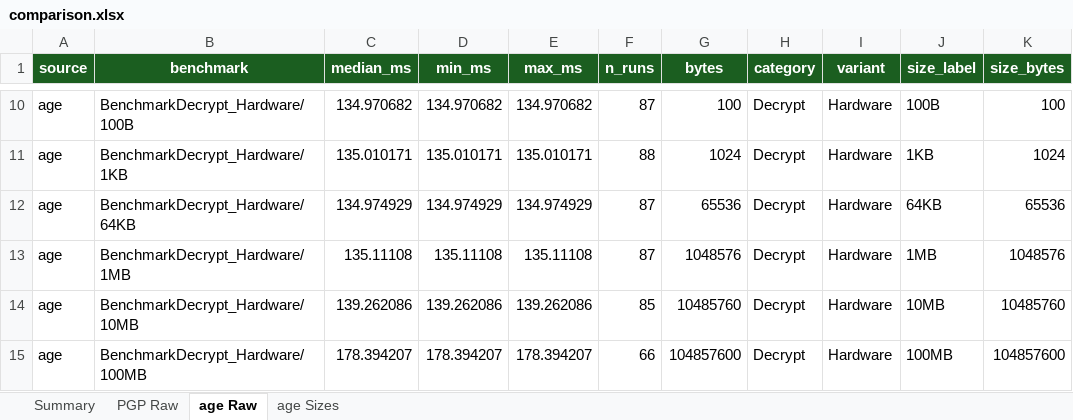
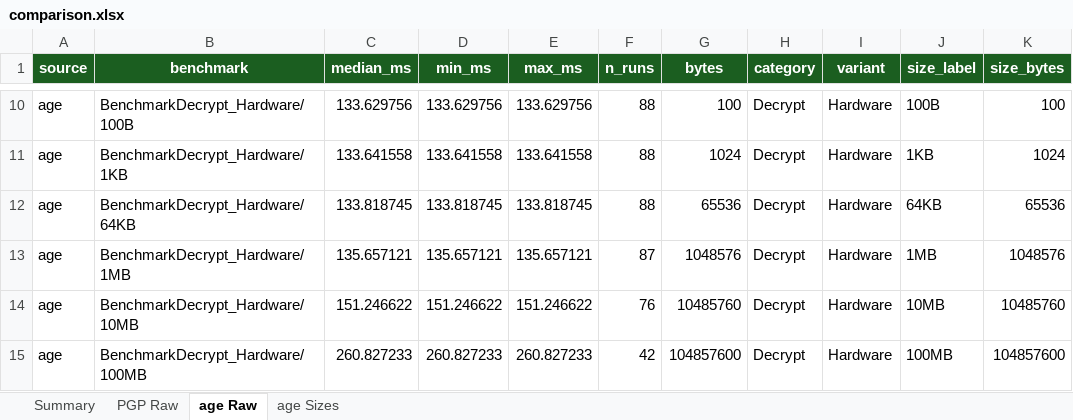
Before and after one commit to Kacprucha/CryptoKeyWithAge, an Excel workbook: analysis/results/comparison.xlsx, sheet age Raw, drawn as a sheet; only a part is shown, gaps mark what is left out; values as stored, in another font and other column widths than the file's, no borders; the diff covers the shown part only; the diff names each change by its address in the sheet, - before the commit and + after, or states it on an @@ line.

```diff
--- a/analysis/results/comparison.xlsx (sheet age Raw)
+++ b/analysis/results/comparison.xlsx (sheet age Raw)
-C10 (median_ms): 134.970682
+C10 (median_ms): 133.629756
-D10 (min_ms): 134.970682
+D10 (min_ms): 133.629756
-E10 (max_ms): 134.970682
+E10 (max_ms): 133.629756
-F10 (n_runs): 87
+F10 (n_runs): 88
-C11 (median_ms): 135.010171
+C11 (median_ms): 133.641558
-D11 (min_ms): 135.010171
+D11 (min_ms): 133.641558
-E11 (max_ms): 135.010171
+E11 (max_ms): 133.641558
-C12 (median_ms): 134.974929
+C12 (median_ms): 133.818745
-D12 (min_ms): 134.974929
+D12 (min_ms): 133.818745
-E12 (max_ms): 134.974929
+E12 (max_ms): 133.818745
-F12 (n_runs): 87
+F12 (n_runs): 88
-C13 (median_ms): 135.11108
+C13 (median_ms): 135.657121
-D13 (min_ms): 135.11108
+D13 (min_ms): 135.657121
-E13 (max_ms): 135.11108
+E13 (max_ms): 135.657121
-C14 (median_ms): 139.262086
+C14 (median_ms): 151.246622
-D14 (min_ms): 139.262086
+D14 (min_ms): 151.246622
-E14 (max_ms): 139.262086
+E14 (max_ms): 151.246622
-F14 (n_runs): 85
+F14 (n_runs): 76
-C15 (median_ms): 178.394207
+C15 (median_ms): 260.827233
-D15 (min_ms): 178.394207
+D15 (min_ms): 260.827233
-E15 (max_ms): 178.394207
+E15 (max_ms): 260.827233
-F15 (n_runs): 66
+F15 (n_runs): 42
```
Also changed, not shown: 32 edited cells elsewhere in this sheet, sheet Summary, sheet PGP Raw, 15 other files.
